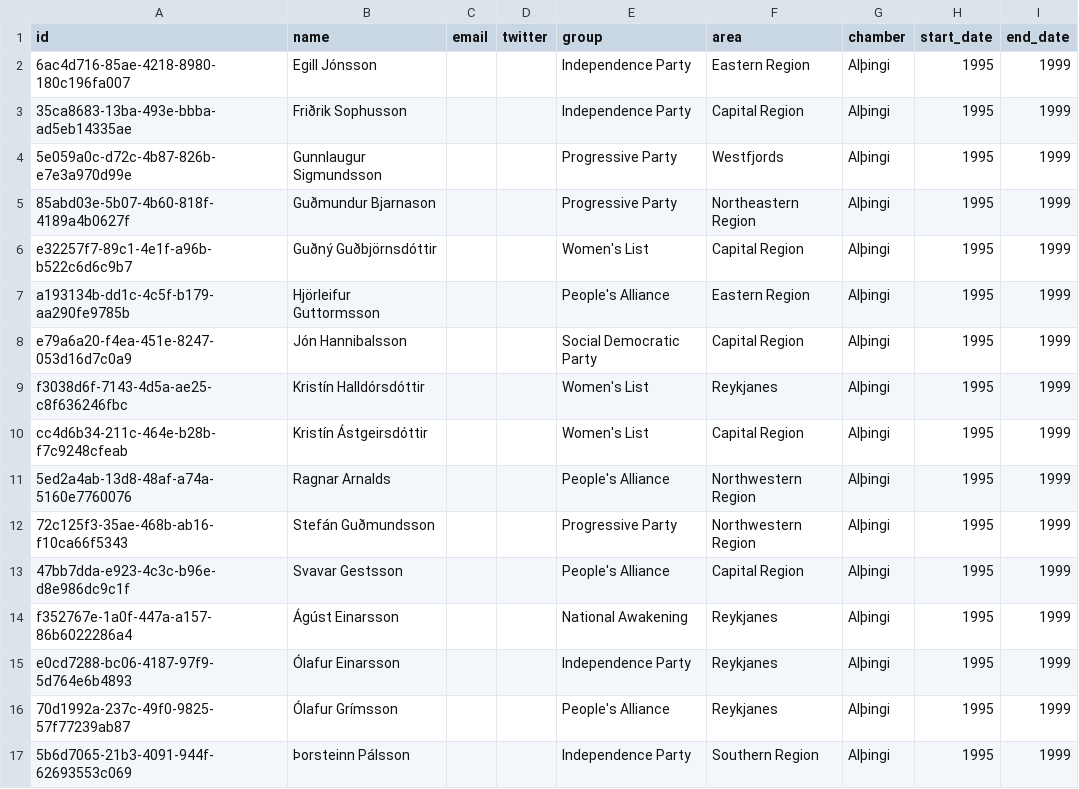
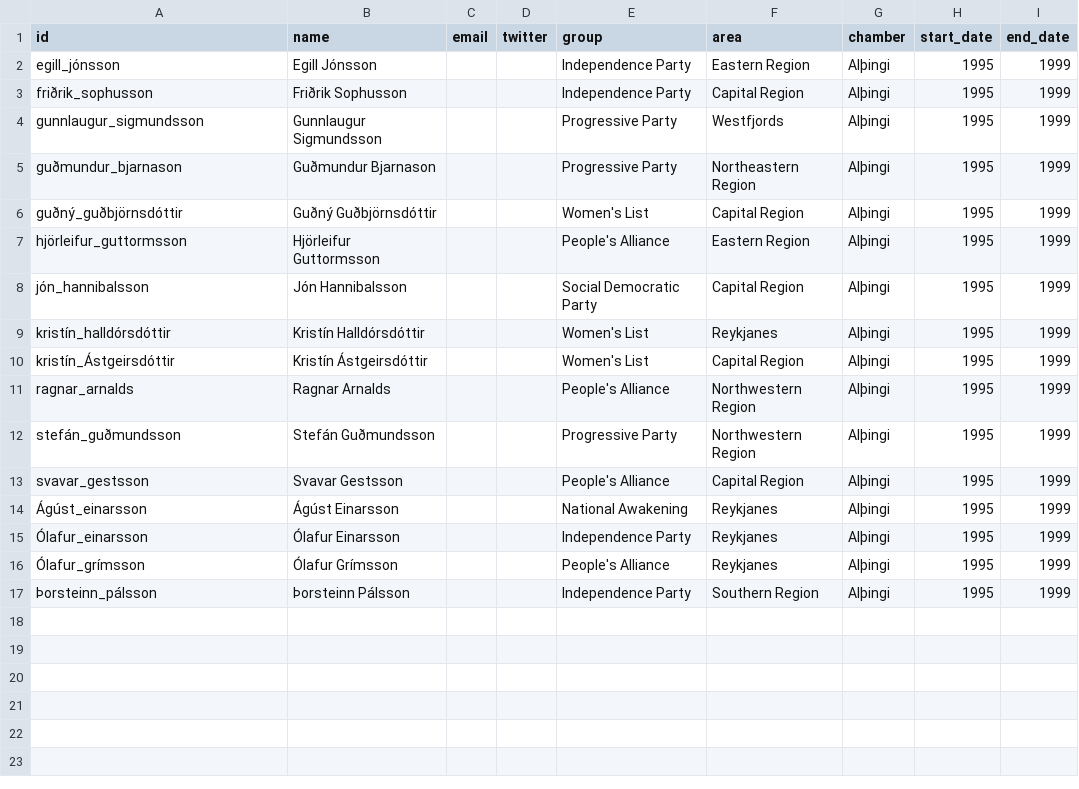
Before and after one commit to everypolitician/viewer-static, a CSV file: iceland/term_table/1995.csv, drawn as a sheet.

```diff
--- a/iceland/term_table/1995.csv
+++ b/iceland/term_table/1995.csv
@@ -1,17 +1,17 @@
 id,name,email,twitter,group,area,chamber,start_date,end_date
-6ac4d716-85ae-4218-8980-180c196fa007,Egill Jónsson,,,Independence Party,Eastern Region,Alþingi,1995,1999
-35ca8683-13ba-493e-bbba-ad5eb14335ae,Friðrik Sophusson,,,Independence Party,Capital Region,Alþingi,1995,1999
-5e059a0c-d72c-4b87-826b-e7e3a970d99e,Gunnlaugur Sigmundsson,,,Progressive Party,Westfjords,Alþingi,1995,1999
-85abd03e-5b07-4b60-818f-4189a4b0627f,Guðmundur Bjarnason,,,Progressive Party,Northeastern Region,Alþingi,1995,1999
-e32257f7-89c1-4e1f-a96b-b522c6d6c9b7,Guðný Guðbjörnsdóttir,,,Women's List,Capital Region,Alþingi,1995,1999
-a193134b-dd1c-4c5f-b179-aa290fe9785b,Hjörleifur Guttormsson,,,People's Alliance,Eastern Region,Alþingi,1995,1999
-e79a6a20-f4ea-451e-8247-053d16d7c0a9,Jón Hannibalsson,,,Social Democratic Party,Capital Region,Alþingi,1995,1999
-f3038d6f-7143-4d5a-ae25-c8f636246fbc,Kristín Halldórsdóttir,,,Women's List,Reykjanes,Alþingi,1995,1999
-cc4d6b34-211c-464e-b28b-f7c9248cfeab,Kristín Ástgeirsdóttir,,,Women's List,Capital Region,Alþingi,1995,1999
-5ed2a4ab-13d8-48af-a74a-5160e7760076,Ragnar Arnalds,,,People's Alliance,Northwestern Region,Alþingi,1995,1999
-72c125f3-35ae-468b-ab16-f10ca66f5343,Stefán Guðmundsson,,,Progressive Party,Northwestern Region,Alþingi,1995,1999
-47bb7dda-e923-4c3c-b96e-d8e986dc9c1f,Svavar Gestsson,,,People's Alliance,Capital Region,Alþingi,1995,1999
-f352767e-1a0f-447a-a157-86b6022286a4,Ágúst Einarsson,,,National Awakening,Reykjanes,Alþingi,1995,1999
-e0cd7288-bc06-4187-97f9-5d764e6b4893,Ólafur Einarsson,,,Independence Party,Reykjanes,Alþingi,1995,1999
-70d1992a-237c-49f0-9825-57f77239ab87,Ólafur Grímsson,,,People's Alliance,Reykjanes,Alþingi,1995,1999
-5b6d7065-21b3-4091-944f-62693553c069,Þorsteinn Pálsson,,,Independence Party,Southern Region,Alþingi,1995,1999
+egill_jónsson,Egill Jónsson,,,Independence Party,Eastern Region,Alþingi,1995,1999
+friðrik_sophusson,Friðrik Sophusson,,,Independence Party,Capital Region,Alþingi,1995,1999
+gunnlaugur_sigmundsson,Gunnlaugur Sigmundsson,,,Progressive Party,Westfjords,Alþingi,1995,1999
+guðmundur_bjarnason,Guðmundur Bjarnason,,,Progressive Party,Northeastern Region,Alþingi,1995,1999
+guðný_guðbjörnsdóttir,Guðný Guðbjörnsdóttir,,,Women's List,Capital Region,Alþingi,1995,1999
+hjörleifur_guttormsson,Hjörleifur Guttormsson,,,People's Alliance,Eastern Region,Alþingi,1995,1999
+jón_hannibalsson,Jón Hannibalsson,,,Social Democratic Party,Capital Region,Alþingi,1995,1999
+kristín_halldórsdóttir,Kristín Halldórsdóttir,,,Women's List,Reykjanes,Alþingi,1995,1999
+kristín_Ástgeirsdóttir,Kristín Ástgeirsdóttir,,,Women's List,Capital Region,Alþingi,1995,1999
+ragnar_arnalds,Ragnar Arnalds,,,People's Alliance,Northwestern Region,Alþingi,1995,1999
+stefán_guðmundsson,Stefán Guðmundsson,,,Progressive Party,Northwestern Region,Alþingi,1995,1999
+svavar_gestsson,Svavar Gestsson,,,People's Alliance,Capital Region,Alþingi,1995,1999
+Ágúst_einarsson,Ágúst Einarsson,,,National Awakening,Reykjanes,Alþingi,1995,1999
+Ólafur_einarsson,Ólafur Einarsson,,,Independence Party,Reykjanes,Alþingi,1995,1999
+Ólafur_grímsson,Ólafur Grímsson,,,People's Alliance,Reykjanes,Alþingi,1995,1999
+Þorsteinn_pálsson,Þorsteinn Pálsson,,,Independence Party,Southern Region,Alþingi,1995,1999
```
Also changed, not shown: iceland/term_table/1999.csv, iceland/term_table/2003.csv, 10 other files.
